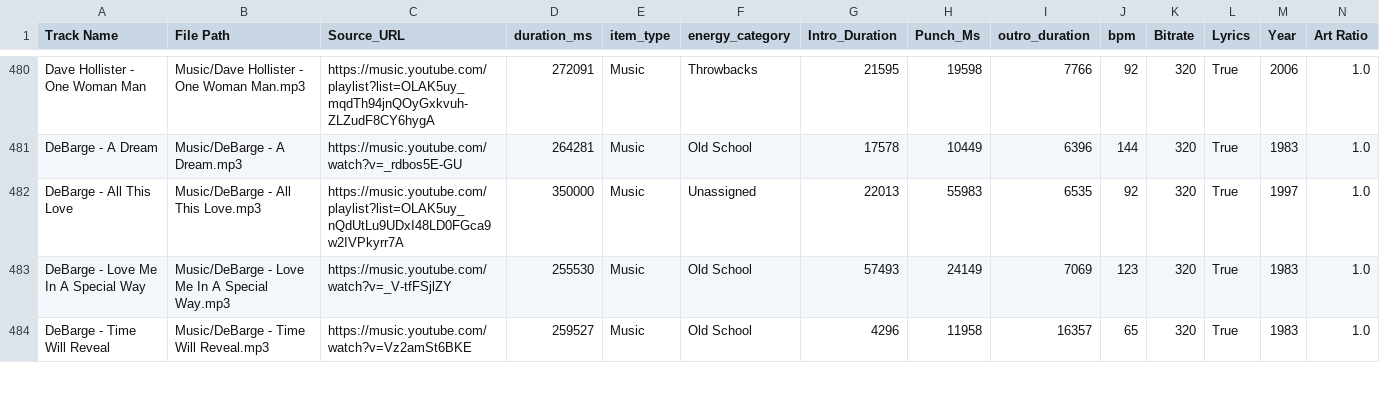
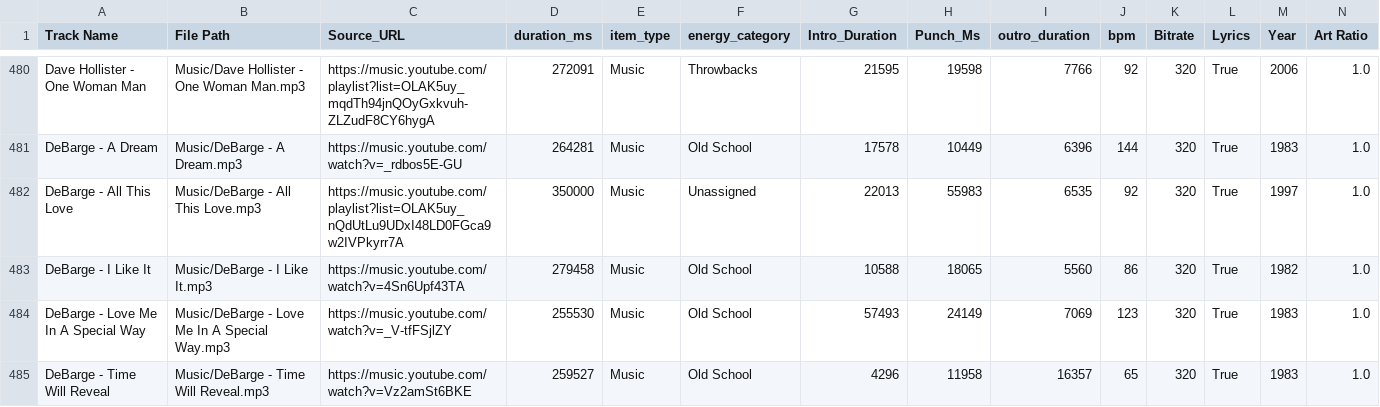
Before and after one commit to ChiTownSounds/FMP-Radio, a CSV file: configs/fmp_data_7718.csv, drawn as a sheet; only a part is shown, gaps mark what is left out; rows hold the shown columns only; the diff names each change by its address in the sheet, - before the commit and + after, or states it on an @@ line.

Commit message:
Vaulted new track: DeBarge - I Like It

```diff
--- a/configs/fmp_data_7718.csv
+++ b/configs/fmp_data_7718.csv
+row 483: DeBarge - I Like It | Music/DeBarge - I Like It.mp3 | https://music.youtube.com/watch?v=4Sn6Upf43TA | 279458 | Music | Old School | 10588 | 18065 | 5560 | 86 | 320 | True | 1982 | 1.0
```
